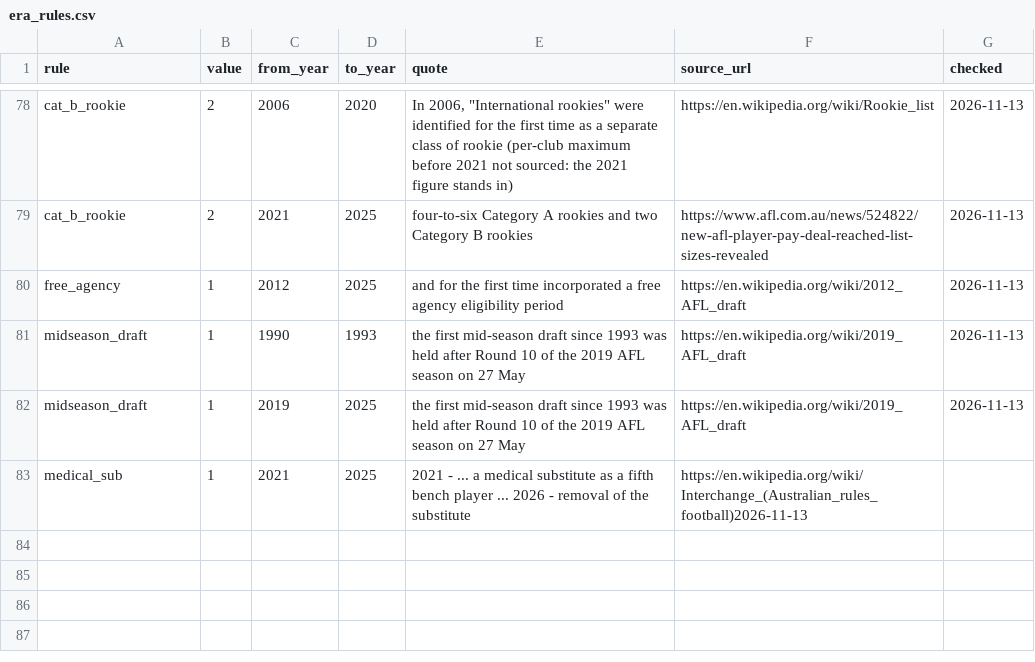
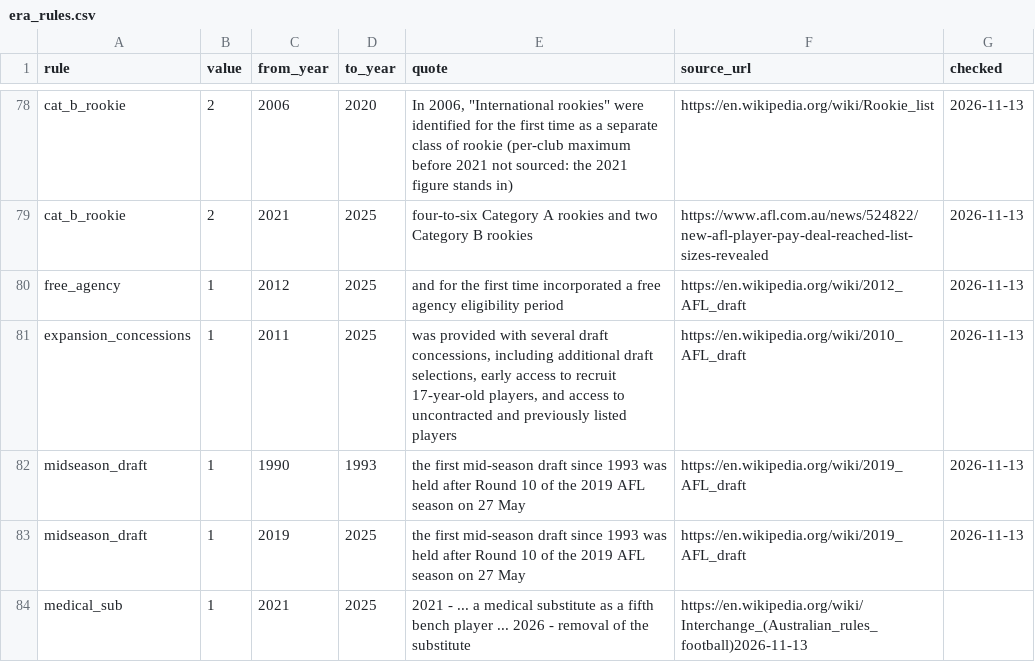
Before and after one commit to aussierulesdynasties/Afl-auto-battler, a CSV file: data/legacy/era_rules.csv, drawn as a sheet; only a part is shown, gaps mark what is left out; the diff names each change by its address in the sheet, - before the commit and + after, or states it on an @@ line.

```diff
--- a/data/legacy/era_rules.csv
+++ b/data/legacy/era_rules.csv
+row 81: expansion_concessions | 1 | 2011 | 2025 | was provided with several draft concessions, including additional draft selections, early access to recruit 17-year-old players, and access to uncontracted and previously listed players | https://en.wikipedia.org/wiki/2010_AFL_draft | 2026-11-13
```
Also changed, not shown: 5 other files.
